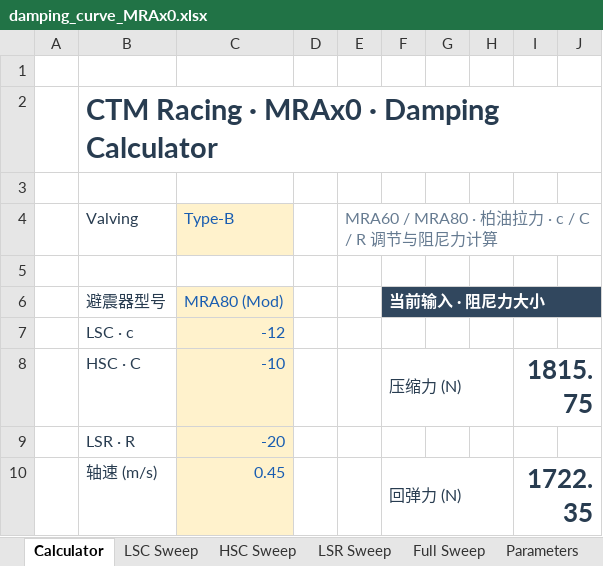
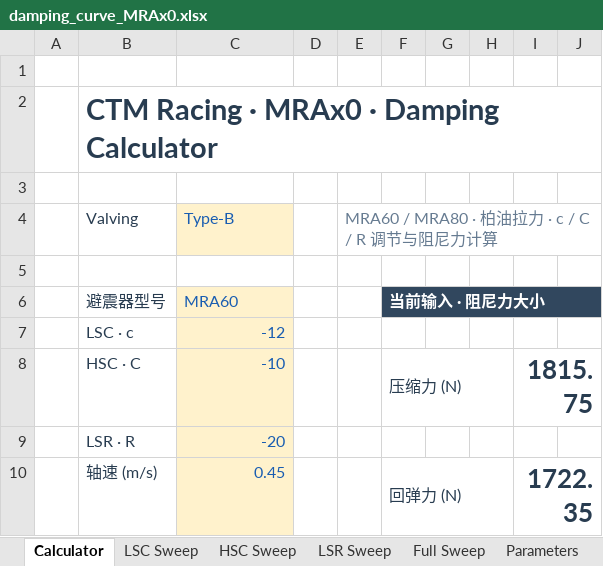
Before and after one commit to ProgUn1corn/qlourie_astral_r, an Excel workbook: docs/damping_curve_MRAx0.xlsx, sheet Calculator, drawn as a sheet; only a part is shown; values as stored, in another font and other column widths than the file's, no borders; the diff names each change by its address in the sheet, - before the commit and + after, or states it on an @@ line.

```diff
--- a/docs/damping_curve_MRAx0.xlsx (sheet Calculator)
+++ b/docs/damping_curve_MRAx0.xlsx (sheet Calculator)
-C6: MRA80 (Mod)
+C6: MRA60
```
Also changed, not shown: sheet Samples, sheet Parameters, sheet Full Sweep, sheet LSC Sweep, sheet HSC Sweep, charts or pictures, 5 other files.
